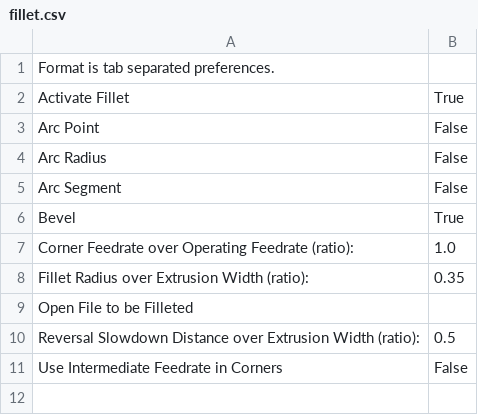
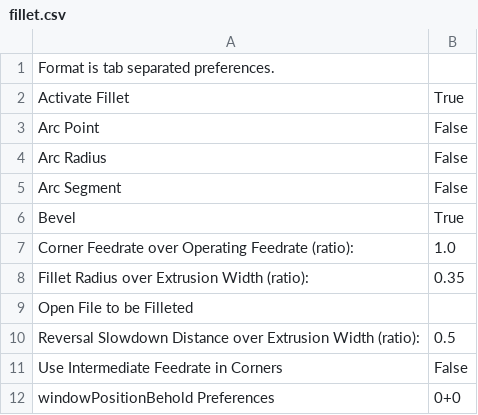
Before and after one commit to tony51a/replicatorg, a CSV file: skeinforge/defaults/fillet.csv, drawn as a sheet.

```diff
--- a/skeinforge/defaults/fillet.csv
+++ b/skeinforge/defaults/fillet.csv
@@ -11 +11,2 @@ Reversal Slowdown Distance over Extrusion Width (ratio):	0.5
 Use Intermediate Feedrate in Corners	False
+windowPositionBehold Preferences	0+0
```
Also changed, not shown: skeinforge/defaults/behold.csv, skeinforge/defaults/carve.csv, 23 other files.
